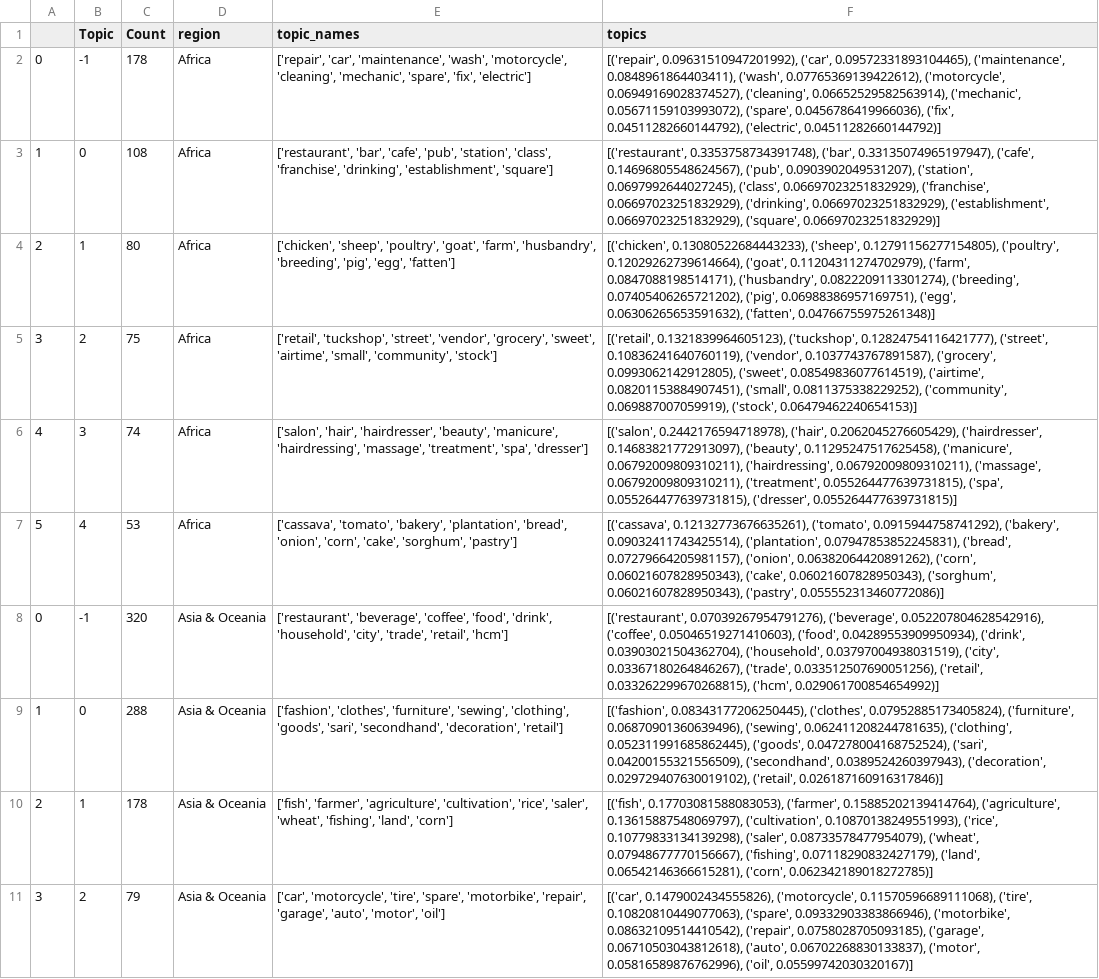
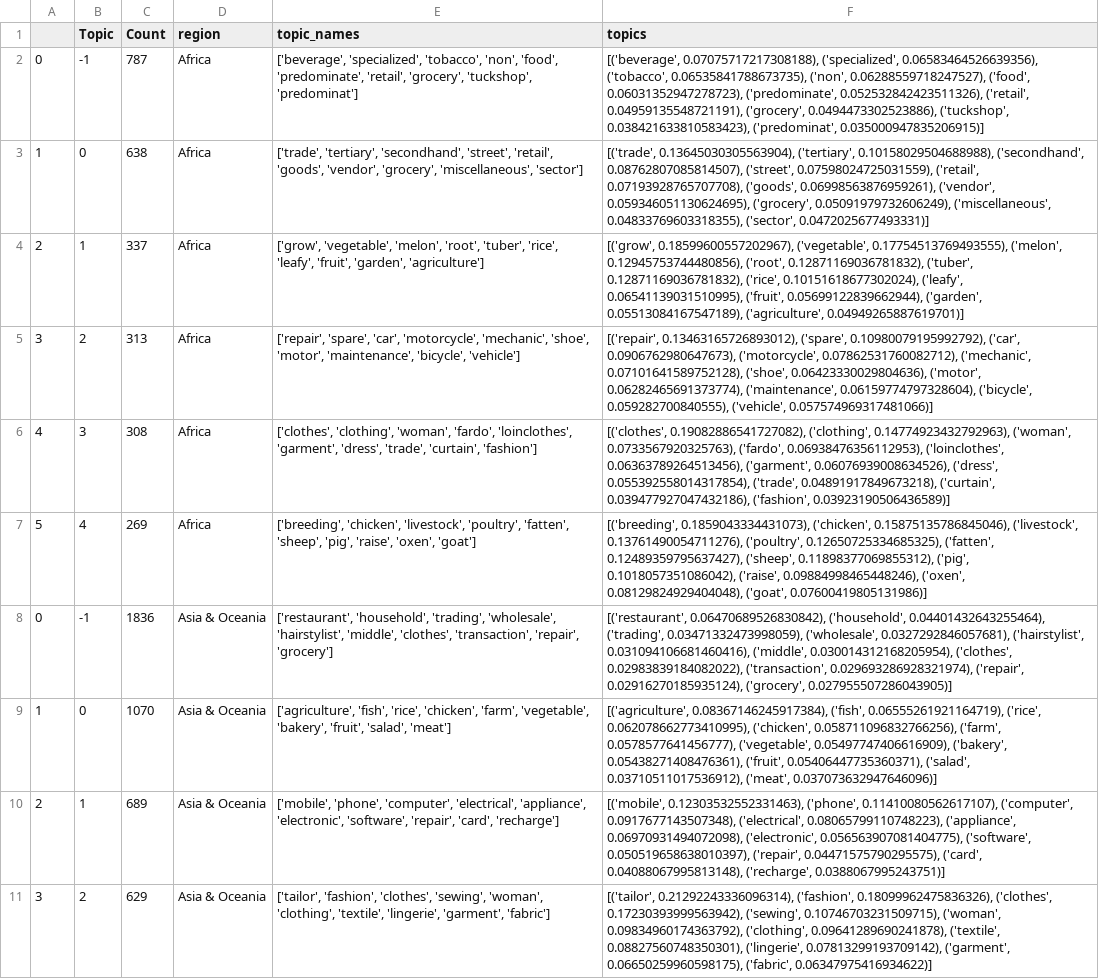
Before and after one commit to ddum-sutd/GEM_NLP_TopicModelling, a CSV file: nlp_bert_topic/Topic_modelling_output_90.csv, drawn as a sheet; only a part is shown; the diff covers the shown part only; the diff names each change by its address in the sheet, - before the commit and + after, or states it on an @@ line.

```diff
--- a/nlp_bert_topic/Topic_modelling_output_90.csv
+++ b/nlp_bert_topic/Topic_modelling_output_90.csv
-C2 (Count): 178
+C2 (Count): 787
-E2 (topic_names): ['repair', 'car', 'maintenance', 'wash', 'motorcycle', 'cleaning', 'mechanic', 'spare', 'fix', 'electric']
+E2 (topic_names): ['beverage', 'specialized', 'tobacco', 'non', 'food', 'predominate', 'retail', 'grocery', 'tuckshop', 'predominat']
-F2 (topics): [('repair', 0.09631510947201992), ('car', 0.09572331893104465), ('maintenance', 0.0848961864403411), ('wash', 0.07765369139422612), ('motorcycle', 0.06949169028374527), ('cleaning', 0.06652529582563914), ('mechanic', 0.05671159103993072), ('spare', 0.0456786419966036), ('fix', 0.04511282660144792), ('electric', 0.04511282660144792)]
+F2 (topics): [('beverage', 0.07075717217308188), ('specialized', 0.06583464526639356), ('tobacco', 0.06535841788673735), ('non', 0.06288559718247527), ('food', 0.06031352947278723), ('predominate', 0.052532842423511326), ('retail', 0.04959135548721191), ('grocery', 0.0494473302523886), ('tuckshop', 0.038421633810583423), ('predominat', 0.035000947835206915)]
-C3 (Count): 108
+C3 (Count): 638
-E3 (topic_names): ['restaurant', 'bar', 'cafe', 'pub', 'station', 'class', 'franchise', 'drinking', 'establishment', 'square']
+E3 (topic_names): ['trade', 'tertiary', 'secondhand', 'street', 'retail', 'goods', 'vendor', 'grocery', 'miscellaneous', 'sector']
-F3 (topics): [('restaurant', 0.3353758734391748), ('bar', 0.33135074965197947), ('cafe', 0.14696805548624567), ('pub', 0.0903902049531207), ('station', 0.0697992644027245), ('class', 0.06697023251832929), ('franchise', 0.06697023251832929), ('drinking', 0.06697023251832929), ('establishment', 0.06697023251832929), ('square', 0.06697023251832929)]
+F3 (topics): [('trade', 0.13645030305563904), ('tertiary', 0.10158029504688988), ('secondhand', 0.08762807085814507), ('street', 0.07598024725031559), ('retail', 0.07193928765707708), ('goods', 0.06998563876959261), ('vendor', 0.059346051130624695), ('grocery', 0.05091979732606249), ('miscellaneous', 0.04833769603318355), ('sector', 0.0472025677493331)]
-C4 (Count): 80
+C4 (Count): 337
-E4 (topic_names): ['chicken', 'sheep', 'poultry', 'goat', 'farm', 'husbandry', 'breeding', 'pig', 'egg', 'fatten']
+E4 (topic_names): ['grow', 'vegetable', 'melon', 'root', 'tuber', 'rice', 'leafy', 'fruit', 'garden', 'agriculture']
-F4 (topics): [('chicken', 0.13080522684443233), ('sheep', 0.12791156277154805), ('poultry', 0.12029262739614664), ('goat', 0.11204311274702979), ('farm', 0.0847088198514171), ('husbandry', 0.0822209113301274), ('breeding', 0.07405406265721202), ('pig', 0.06988386957169751), ('egg', 0.06306265653591632), ('fatten', 0.04766755975261348)]
+F4 (topics): [('grow', 0.18599600557202967), ('vegetable', 0.17754513769493555), ('melon', 0.12945753744480856), ('root', 0.12871169036781832), ('tuber', 0.12871169036781832), ('rice', 0.10151618677302024), ('leafy', 0.06541139031510995), ('fruit', 0.05699122839662944), ('garden', 0.05513084167547189), ('agriculture', 0.04949265887619701)]
-C5 (Count): 75
+C5 (Count): 313
-E5 (topic_names): ['retail', 'tuckshop', 'street', 'vendor', 'grocery', 'sweet', 'airtime', 'small', 'community', 'stock']
+E5 (topic_names): ['repair', 'spare', 'car', 'motorcycle', 'mechanic', 'shoe', 'motor', 'maintenance', 'bicycle', 'vehicle']
-F5 (topics): [('retail', 0.1321839964605123), ('tuckshop', 0.12824754116421777), ('street', 0.10836241640760119), ('vendor', 0.1037743767891587), ('grocery', 0.0993062142912805), ('sweet', 0.08549836077614519), ('airtime', 0.08201153884907451), ('small', 0.0811375338229252), ('community', 0.069887007059919), ('stock', 0.06479462240654153)]
+F5 (topics): [('repair', 0.13463165726893012), ('spare', 0.10980079195992792), ('car', 0.0906762980647673), ('motorcycle', 0.07862531760082712), ('mechanic', 0.07101641589752128), ('shoe', 0.06423330029804636), ('motor', 0.06282465691373774), ('maintenance', 0.06159774797328604), ('bicycle', 0.059282700840555), ('vehicle', 0.057574969317481066)]
-C6 (Count): 74
+C6 (Count): 308
-E6 (topic_names): ['salon', 'hair', 'hairdresser', 'beauty', 'manicure', 'hairdressing', 'massage', 'treatment', 'spa', 'dresser']
+E6 (topic_names): ['clothes', 'clothing', 'woman', 'fardo', 'loinclothes', 'garment', 'dress', 'trade', 'curtain', 'fashion']
-F6 (topics): [('salon', 0.2442176594718978), ('hair', 0.2062045276605429), ('hairdresser', 0.14683821772913097), ('beauty', 0.11295247517625458), ('manicure', 0.06792009809310211), ('hairdressing', 0.06792009809310211), ('massage', 0.06792009809310211), ('treatment', 0.055264477639731815), ('spa', 0.055264477639731815), ('dresser', 0.055264477639731815)]
+F6 (topics): [('clothes', 0.19082886541727082), ('clothing', 0.14774923432792963), ('woman', 0.0733567920325763), ('fardo', 0.06938476356112953), ('loinclothes', 0.06363789264513456), ('garment', 0.06076939008634526), ('dress', 0.055392558014317854), ('trade', 0.04891917849673218), ('curtain', 0.039477927047432186), ('fashion', 0.03923190506436589)]
-C7 (Count): 53
+C7 (Count): 269
-E7 (topic_names): ['cassava', 'tomato', 'bakery', 'plantation', 'bread', 'onion', 'corn', 'cake', 'sorghum', 'pastry']
+E7 (topic_names): ['breeding', 'chicken', 'livestock', 'poultry', 'fatten', 'sheep', 'pig', 'raise', 'oxen', 'goat']
-F7 (topics): [('cassava', 0.12132773676635261), ('tomato', 0.0915944758741292), ('bakery', 0.09032411743425514), ('plantation', 0.07947853852245831), ('bread', 0.07279664205981157), ('onion', 0.06382064420891262), ('corn', 0.06021607828950343), ('cake', 0.06021607828950343), ('sorghum', 0.06021607828950343), ('pastry', 0.055552313460772086)]
+F7 (topics): [('breeding', 0.1859043334431073), ('chicken', 0.15875135786845046), ('livestock', 0.13761490054711276), ('poultry', 0.12650725334685325), ('fatten', 0.12489359795637427), ('sheep', 0.11898377069855312), ('pig', 0.1018057351086042), ('raise', 0.09884998465448246), ('oxen', 0.08129824929404048), ('goat', 0.07600419805131986)]
-C8 (Count): 320
+C8 (Count): 1836
-E8 (topic_names): ['restaurant', 'beverage', 'coffee', 'food', 'drink', 'household', 'city', 'trade', 'retail', 'hcm']
+E8 (topic_names): ['restaurant', 'household', 'trading', 'wholesale', 'hairstylist', 'middle', 'clothes', 'transaction', 'repair', 'grocery']
-F8 (topics): [('restaurant', 0.07039267954791276), ('beverage', 0.052207804628542916), ('coffee', 0.05046519271410603), ('food', 0.04289553909950934), ('drink', 0.03903021504362704), ('household', 0.03797004938031519), ('city', 0.03367180264846267), ('trade', 0.033512507690051256), ('retail', 0.033262299670268815), ('hcm', 0.029061700854654992)]
+F8 (topics): [('restaurant', 0.06470689526830842), ('household', 0.04401432643255464), ('trading', 0.03471332473998059), ('wholesale', 0.0327292846057681), ('hairstylist', 0.031094106681460416), ('middle', 0.030014312168205954), ('clothes', 0.02983839184082022), ('transaction', 0.029693286928321974), ('repair', 0.02916270185935124), ('grocery', 0.027955507286043905)]
-C9 (Count): 288
+C9 (Count): 1070
-E9 (topic_names): ['fashion', 'clothes', 'furniture', 'sewing', 'clothing', 'goods', 'sari', 'secondhand', 'decoration', 'retail']
+E9 (topic_names): ['agriculture', 'fish', 'rice', 'chicken', 'farm', 'vegetable', 'bakery', 'fruit', 'salad', 'meat']
-F9 (topics): [('fashion', 0.08343177206250445), ('clothes', 0.07952885173405824), ('furniture', 0.06870901360639496), ('sewing', 0.062411208244781635), ('clothing', 0.052311991685862445), ('goods', 0.047278004168752524), ('sari', 0.04200155321556509), ('secondhand', 0.0389524260397943), ('decoration', 0.029729407630019102), ('retail', 0.026187160916317846)]
+F9 (topics): [('agriculture', 0.08367146245917384), ('fish', 0.06555261921164719), ('rice', 0.062078662773410995), ('chicken', 0.058711096832766256), ('farm', 0.0578577641456777), ('vegetable', 0.05497747406616909), ('bakery', 0.05438271408476361), ('fruit', 0.05406447735360371), ('salad', 0.03710511017536912), ('meat', 0.037073632947646096)]
-C10 (Count): 178
+C10 (Count): 689
-E10 (topic_names): ['fish', 'farmer', 'agriculture', 'cultivation', 'rice', 'saler', 'wheat', 'fishing', 'land', 'corn']
+E10 (topic_names): ['mobile', 'phone', 'computer', 'electrical', 'appliance', 'electronic', 'software', 'repair', 'card', 'recharge']
-F10 (topics): [('fish', 0.17703081588083053), ('farmer', 0.15885202139414764), ('agriculture', 0.13615887548069797), ('cultivation', 0.10870138249551993), ('rice', 0.10779833134139298), ('saler', 0.08733578477954079), ('wheat', 0.07948677770156667), ('fishing', 0.07118290832427179), ('land', 0.06542146366615281), ('corn', 0.062342189018272785)]
+F10 (topics): [('mobile', 0.12303532552331463), ('phone', 0.11410080562617107), ('computer', 0.0917677143507348), ('electrical', 0.08065799110748223), ('appliance', 0.06970931494072098), ('electronic', 0.056563907081404775), ('software', 0.050519658638010397), ('repair', 0.04471575790295575), ('card', 0.04088067995813148), ('recharge', 0.0388067995243751)]
-C11 (Count): 79
+C11 (Count): 629
-E11 (topic_names): ['car', 'motorcycle', 'tire', 'spare', 'motorbike', 'repair', 'garage', 'auto', 'motor', 'oil']
+E11 (topic_names): ['tailor', 'fashion', 'clothes', 'sewing', 'woman', 'clothing', 'textile', 'lingerie', 'garment', 'fabric']
-F11 (topics): [('car', 0.1479002434555826), ('motorcycle', 0.11570596689111068), ('tire', 0.10820810449077063), ('spare', 0.09332903383866946), ('motorbike', 0.08632109514410542), ('repair', 0.0758028705093185), ('garage', 0.06710503043812618), ('auto', 0.06702268830133837), ('motor', 0.05816589876762996), ('oil', 0.05599742030320167)]
+F11 (topics): [('tailor', 0.21292243336096314), ('fashion', 0.18099962475836326), ('clothes', 0.17230393999563942), ('sewing', 0.10746703231509715), ('woman', 0.09834960174363792), ('clothing', 0.09641289690241878), ('textile', 0.08827560748350301), ('lingerie', 0.07813299193709142), ('garment', 0.06650259960598175), ('fabric', 0.06347975416934622)]
```
Also changed, not shown: 64 edited cells elsewhere in this file, nlp_bert_topic/Topic_modelling_output_75.csv, nlp_bert_topic/Topic_modelling_output_formatted_90.csv, 15 other files.
